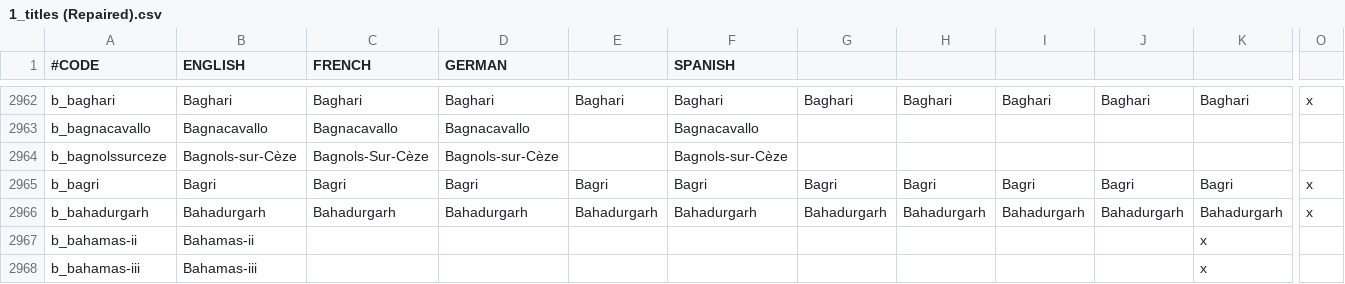
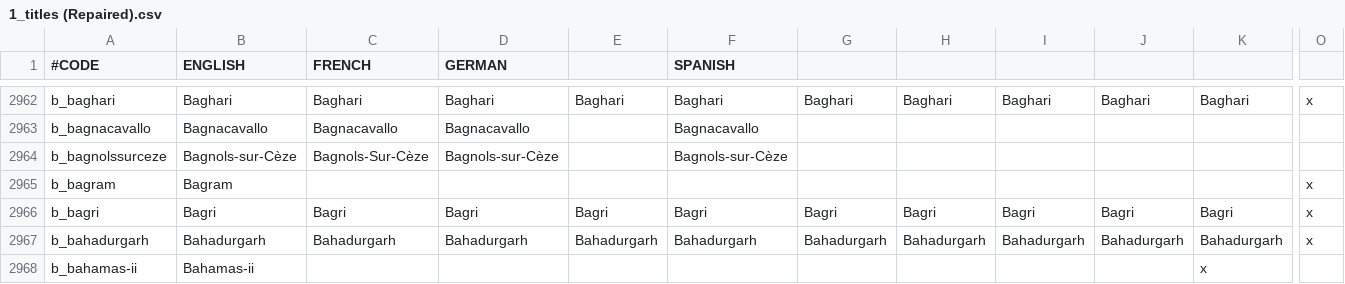
Before and after one commit to 00matthew2000/Lux-Ultima, a CSV file: localisation/1_titles (Repaired).csv, drawn as a sheet; only a part is shown, gaps mark what is left out; the shorter side is filled out with more unchanged rows; rows hold the shown columns only; the diff names each change by its address in the sheet, - before the commit and + after, or states it on an @@ line.

```diff
--- a/localisation/1_titles (Repaired).csv
+++ b/localisation/1_titles (Repaired).csv
+row 2965: b_bagram | Bagram |  |  |  |  |  |  |  |  |  | x
```
Also changed, not shown: 13 other files.
